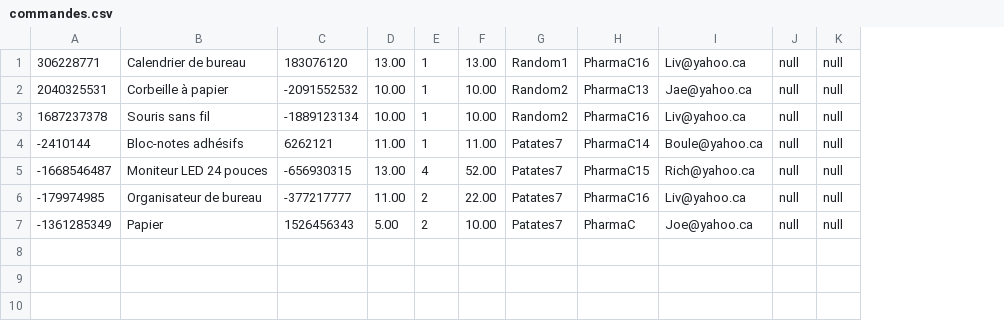
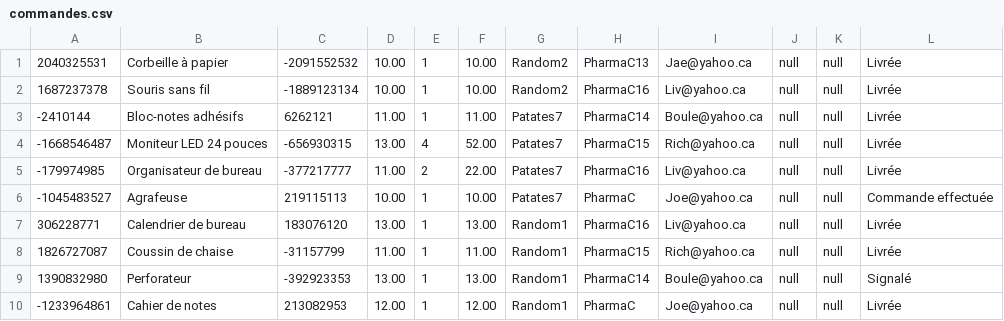
Before and after one commit to CodeKafka/IFT2255UniShopByUniBuy, a CSV file: commandes.csv, drawn as a sheet; addresses are those after the commit; the diff names each change by its address in the sheet, - before the commit and + after, or states it on an @@ line.

Commit message:
signalerCommande et confirmerRecptionCommande

```diff
--- a/commandes.csv
+++ b/commandes.csv
+column L, rows 1-6: Livrée | Livrée | Livrée | Livrée | Livrée | Commande effectuée
-A6: -1361285349
+A6: -1045483527
-B6: Papier
+B6: Agrafeuse
-C6: 1526456343
+C6: 219115113
-D6: 5.00
+D6: 10.00
-E6: 2
+E6: 1
@@ row 1 moved to row 7: 306228771 @@
+row 8: 1826727087 | Coussin de chaise | -31157799 | 11.00 | 1 | 11.00 | Random1 | PharmaC15 | Rich@yahoo.ca | null | null | Livrée
+row 9: 1390832980 | Perforateur | -392923353 | 13.00 | 1 | 13.00 | Random1 | PharmaC14 | Boule@yahoo.ca | null | null | Signalé
+row 10: -1233964861 | Cahier de notes | 213082953 | 12.00 | 1 | 12.00 | Random1 | PharmaC | Joe@yahoo.ca | null | null | Livrée
```
Also changed, not shown: panierdesachteurs.csv, typeDeProduits.csv, 10 other files.
